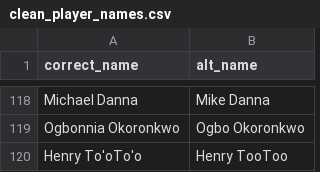
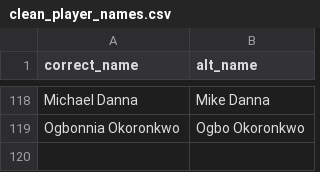
Before and after one commit to nflverse/nflreadr, a CSV file: data-raw/clean_player_names.csv, drawn as a sheet; only a part is shown, gaps mark what is left out.

```diff
--- a/data-raw/clean_player_names.csv
+++ b/data-raw/clean_player_names.csv
@@ -119,2 +119 @@ Michael Danna,Mike Danna
 Ogbonnia Okoronkwo,Ogbo Okoronkwo
-Henry To'oTo'o,Henry TooToo
```
Also changed, not shown: 1 other file.
